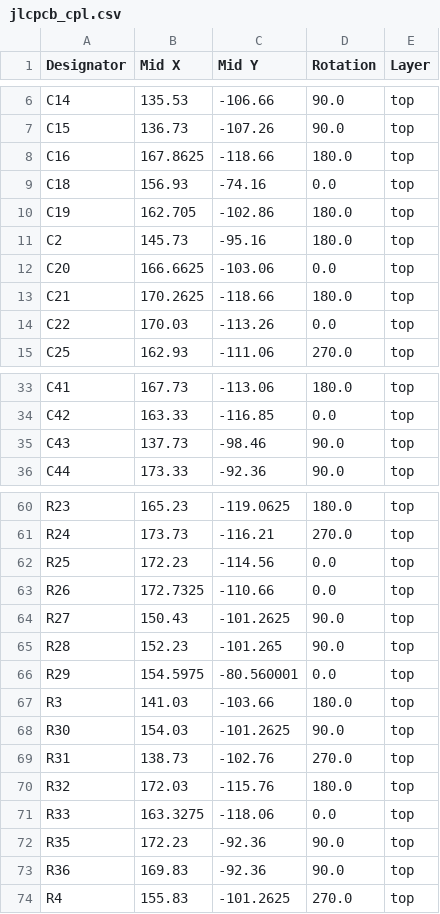
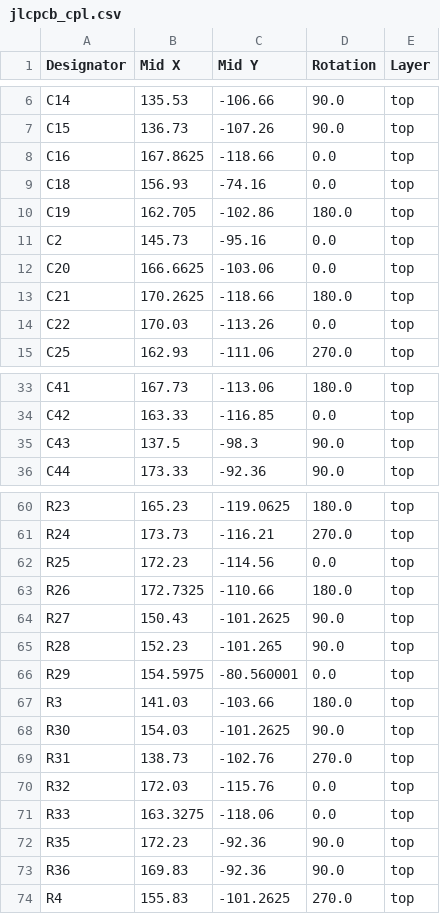
Before and after one commit to porupski/kompic-wearable, a CSV file: hardware/Kompic_Mk1/production/jlcpcb_cpl.csv, drawn as a sheet; only a part is shown, gaps mark what is left out.

```diff
--- a/hardware/Kompic_Mk1/production/jlcpcb_cpl.csv
+++ b/hardware/Kompic_Mk1/production/jlcpcb_cpl.csv
@@ -7,6 +7,6 @@ C14,135.53,-106.66,90.0,top
 C15,136.73,-107.26,90.0,top
-C16,167.8625,-118.66,180.0,top
+C16,167.8625,-118.66,0.0,top
 C18,156.93,-74.16,0.0,top
 C19,162.705,-102.86,180.0,top
-C2,145.73,-95.16,180.0,top
+C2,145.73,-95.16,0.0,top
 C20,166.6625,-103.06,0.0,top
@@ -34,3 +34,3 @@ C41,167.73,-113.06,180.0,top
 C42,163.33,-116.85,0.0,top
-C43,137.73,-98.46,90.0,top
+C43,137.5,-98.3,90.0,top
 C44,173.33,-92.36,90.0,top
@@ -62,3 +62,3 @@ R24,173.73,-116.21,270.0,top
 R25,172.23,-114.56,0.0,top
-R26,172.7325,-110.66,0.0,top
+R26,172.7325,-110.66,180.0,top
 R27,150.43,-101.2625,90.0,top
@@ -69,3 +69,3 @@ R30,154.03,-101.2625,90.0,top
 R31,138.73,-102.76,270.0,top
-R32,172.03,-115.76,180.0,top
+R32,172.03,-115.76,0.0,top
 R33,163.3275,-118.06,0.0,top
```
Also changed, not shown: 16 other files.
